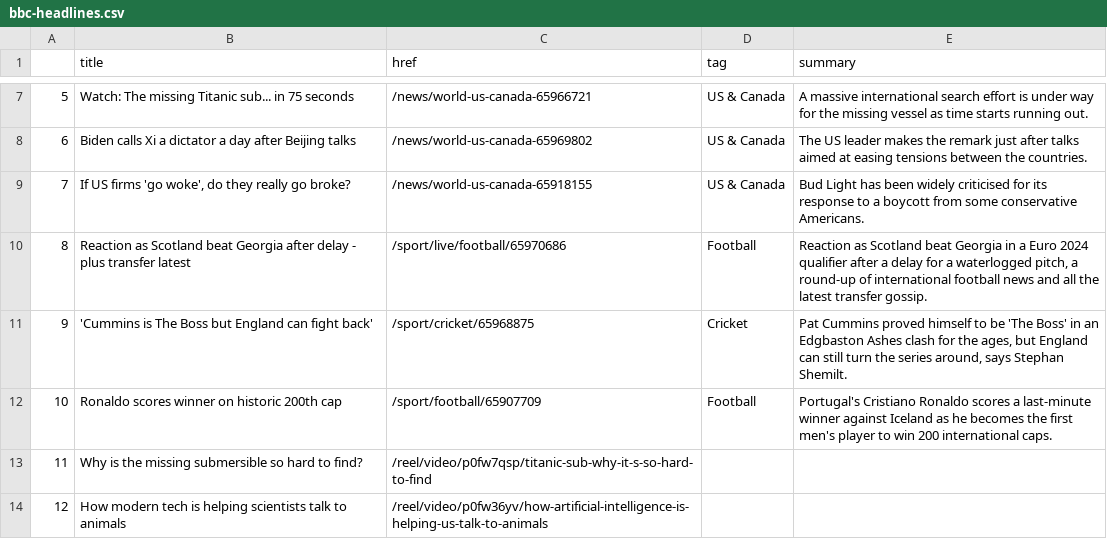
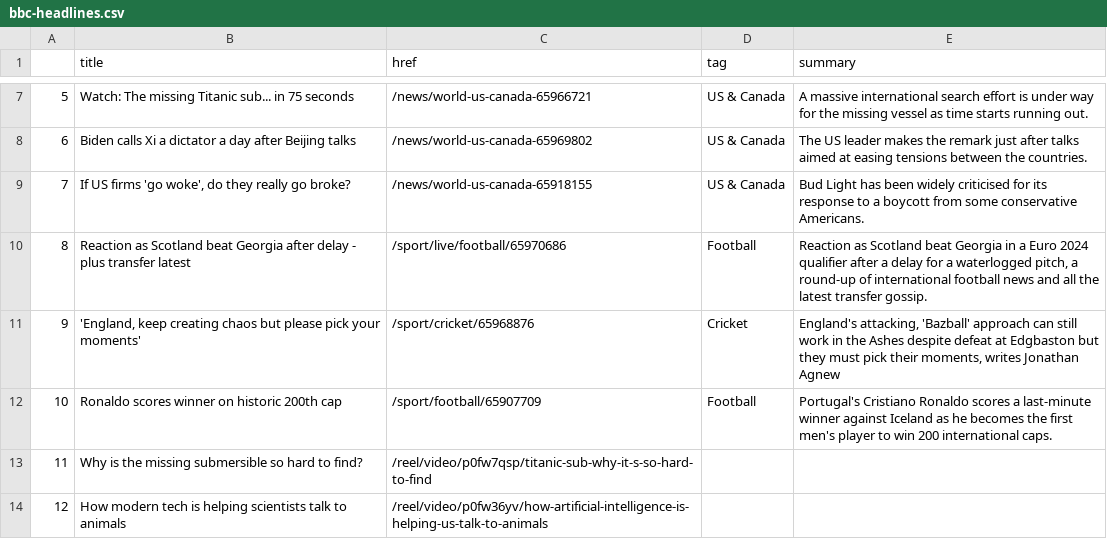
Before and after one commit to marypasciak/automatic-scraper, a CSV file: bbc-headlines.csv, drawn as a sheet; only a part is shown, gaps mark what is left out.

```diff
--- a/bbc-headlines.csv
+++ b/bbc-headlines.csv
@@ -10,3 +10,3 @@
 8,Reaction as Scotland beat Georgia after delay - plus transfer latest,/sport/live/football/65970686,Football,"Reaction as Scotland beat Georgia in a Euro 2024 qualifier after a delay for a waterlogged pitch, a round-up of international football news and all the latest transfer gossip."
-9,'Cummins is The Boss but England can fight back',/sport/cricket/65968875,Cricket,"Pat Cummins proved himself to be 'The Boss' in an Edgbaston Ashes clash for the ages, but England can still turn the series around, says Stephan Shemilt."
+9,"'England, keep creating chaos but please pick your moments'",/sport/cricket/65968876,Cricket,"England's attacking, 'Bazball' approach can still work in the Ashes despite defeat at Edgbaston but they must pick their moments, writes Jonathan Agnew"
 10,Ronaldo scores winner on historic 200th cap,/sport/football/65907709,Football,Portugal's Cristiano Ronaldo scores a last-minute winner against Iceland as he becomes the first men's player to win 200 international caps.
```
